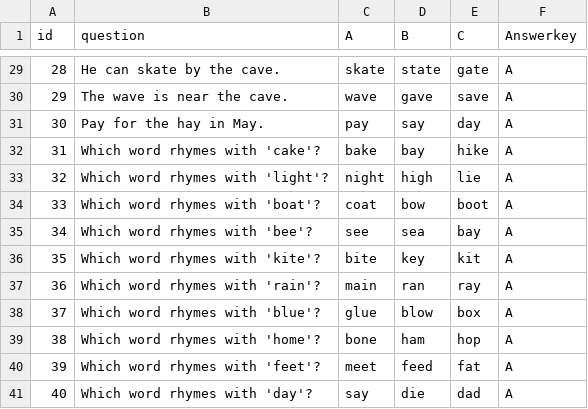
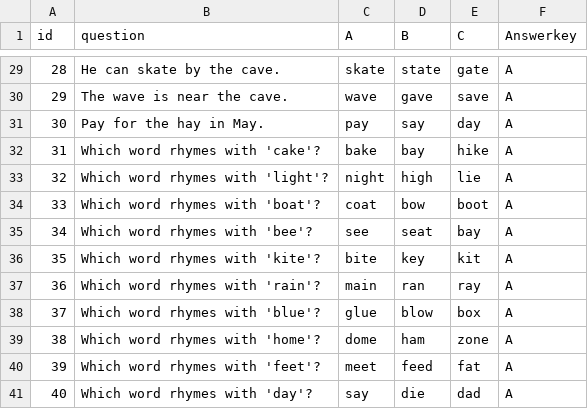
Before and after one commit to inprovefield28-collab/Level-3, a CSV file: Phonics1-50.csv, drawn as a sheet; only a part is shown, gaps mark what is left out.

Commit message:
Update Phonics1-50.csv

```diff
--- a/Phonics1-50.csv
+++ b/Phonics1-50.csv
@@ -34,3 +34,3 @@ id,question,A,B,C,Answerkey
 33,Which word rhymes with 'boat'?,coat,bow,boot,A
-34,Which word rhymes with 'bee'?,see,sea,bay,A
+34,Which word rhymes with 'bee'?,see,seat,bay,A
 35,Which word rhymes with 'kite'?,bite,key,kit,A
@@ -38,3 +38,3 @@ id,question,A,B,C,Answerkey
 37,Which word rhymes with 'blue'?,glue,blow,box,A
-38,Which word rhymes with 'home'?,bone,ham,hop,A
+38,Which word rhymes with 'home'?,dome,ham,zone,A
 39,Which word rhymes with 'feet'?,meet,feed,fat,A
```
